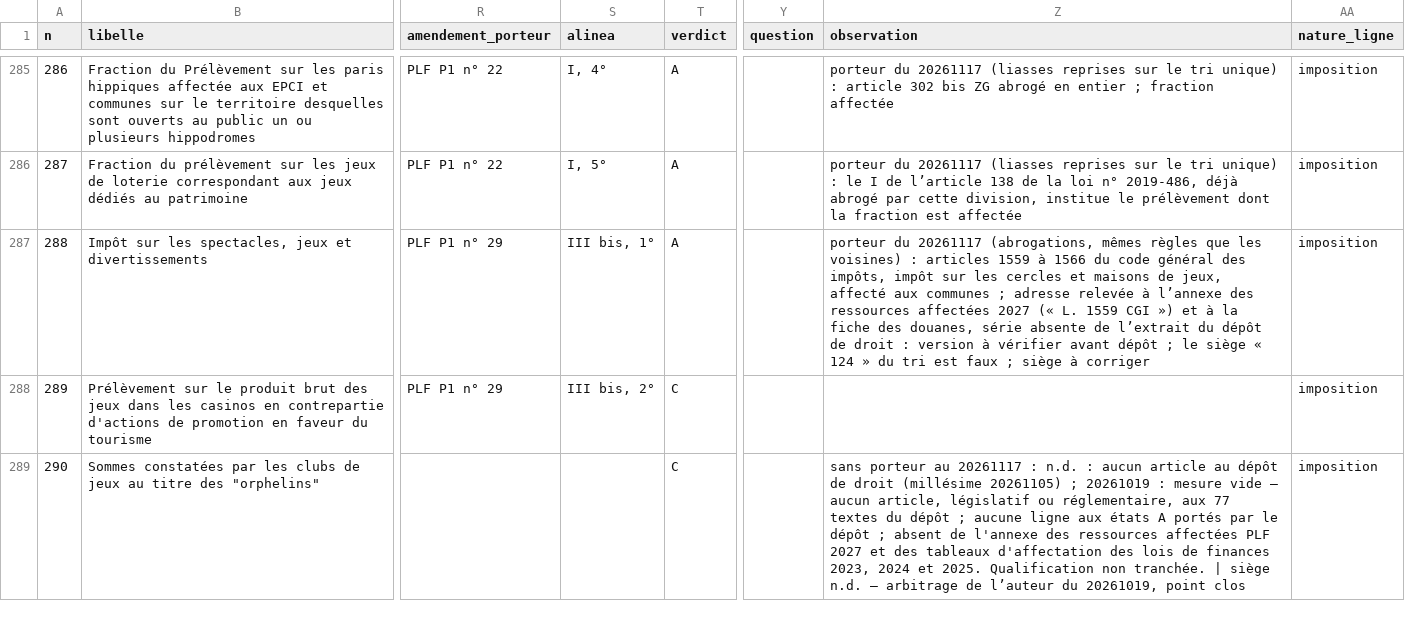
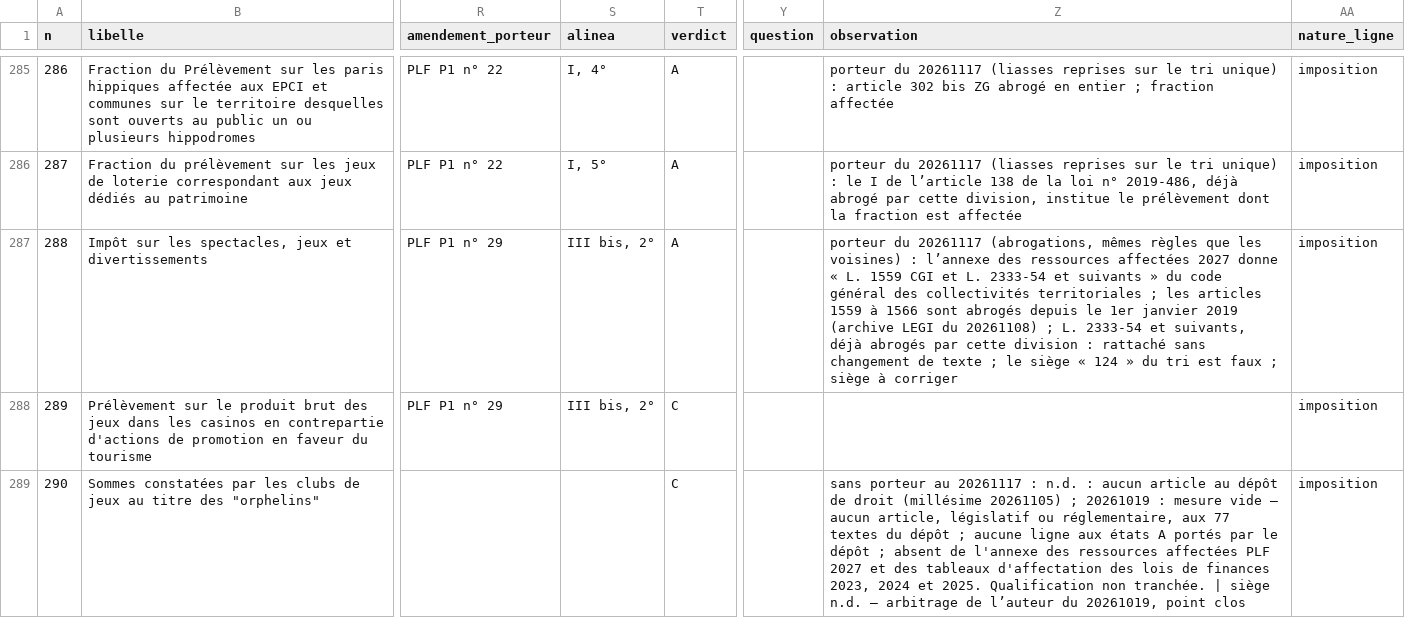
Before and after one commit to resolution-ib-dev/Resolution-2027, a TSV file: chantier/referentiels/sort_prelevements_20261116.tsv, drawn as a sheet; only a part is shown, gaps mark what is left out; the diff covers the shown part only; the diff names each change by its address in the sheet, - before the commit and + after, or states it on an @@ line.

```diff
--- a/chantier/referentiels/sort_prelevements_20261116.tsv
+++ b/chantier/referentiels/sort_prelevements_20261116.tsv
-S287 (alinea): III bis, 1°
+S287 (alinea): III bis, 2°
-Z287 (observation): …voisines) : articles 1559 à 1566 du code général des impôts, impôt sur les cercles et maisons de jeux, affecté aux communes ; adresse relevée à l’annexe des ressources affectées 2027 (« L. 1559 CGI ») et à la fiche des douanes, série absente de l’extrait du dépôt de droit : version à vérifier avant dépôt ; le…
+Z287 (observation): …voisines) : l’annexe des ressources affectées 2027 donne « L. 1559 CGI et L. 2333-54 et suivants » du code général des collectivités territoriales ; les articles 1559 à 1566 sont abrogés depuis le 1er janvier 2019 (archive LEGI du 20261108) ; L. 2333-54 et suivants, déjà abrogés par cette division : rattaché sans changement de texte ; le…
```
Also changed, not shown: 6 edited cells elsewhere in this file, 4 other files.
